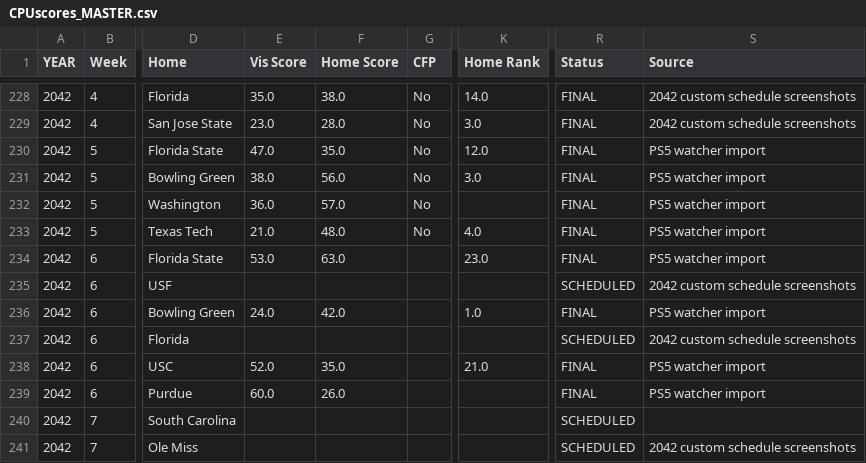
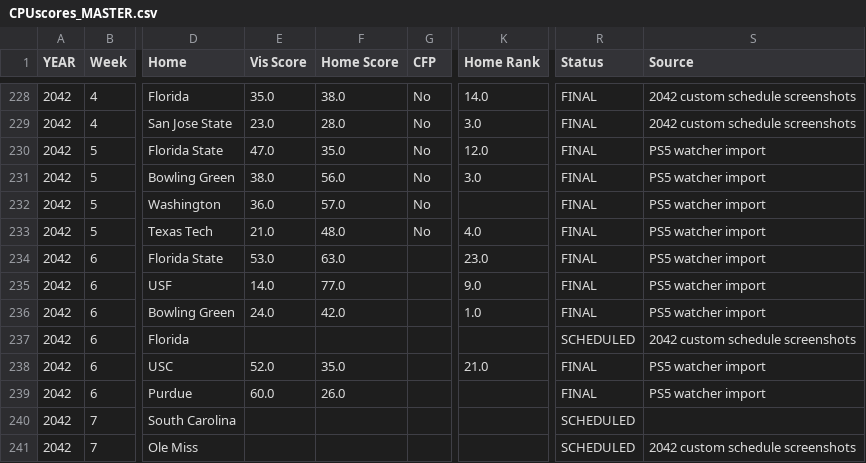
Before and after one commit to Stegs27/CFB_Dynasty_App, a CSV file: CPUscores_MASTER.csv, drawn as a sheet; only a part is shown, gaps mark what is left out; the diff names each change by its address in the sheet, - before the commit and + after, or states it on an @@ line.

```diff
--- a/CPUscores_MASTER.csv
+++ b/CPUscores_MASTER.csv
-E235 (Vis Score): (empty)
+E235 (Vis Score): 14.0
-F235 (Home Score): (empty)
+F235 (Home Score): 77.0
-K235 (Home Rank): (empty)
+K235 (Home Rank): 9.0
-R235 (Status): SCHEDULED
+R235 (Status): FINAL
-S235 (Source): 2042 custom schedule screenshots
+S235 (Source): PS5 watcher import
```
Also changed, not shown: game_summaries.csv.
